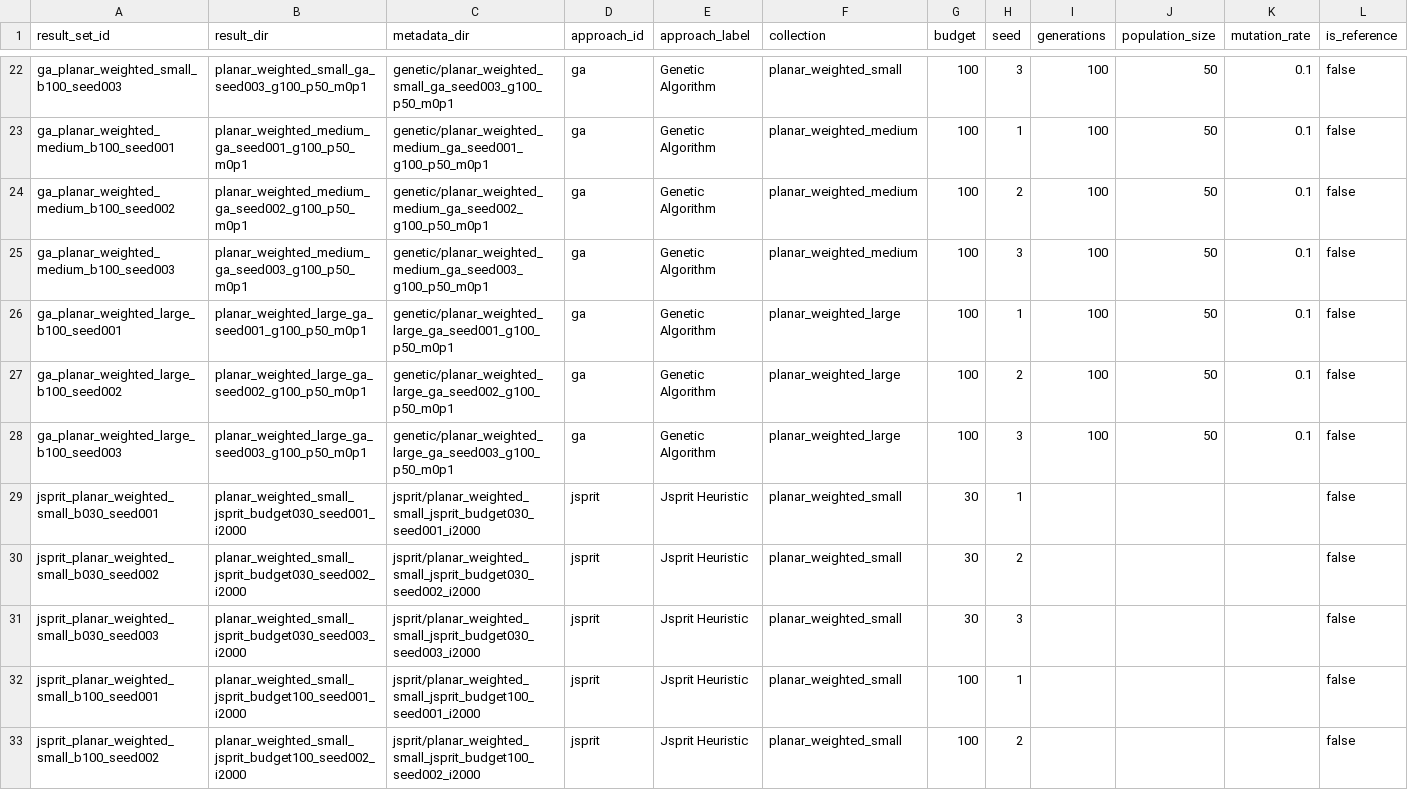
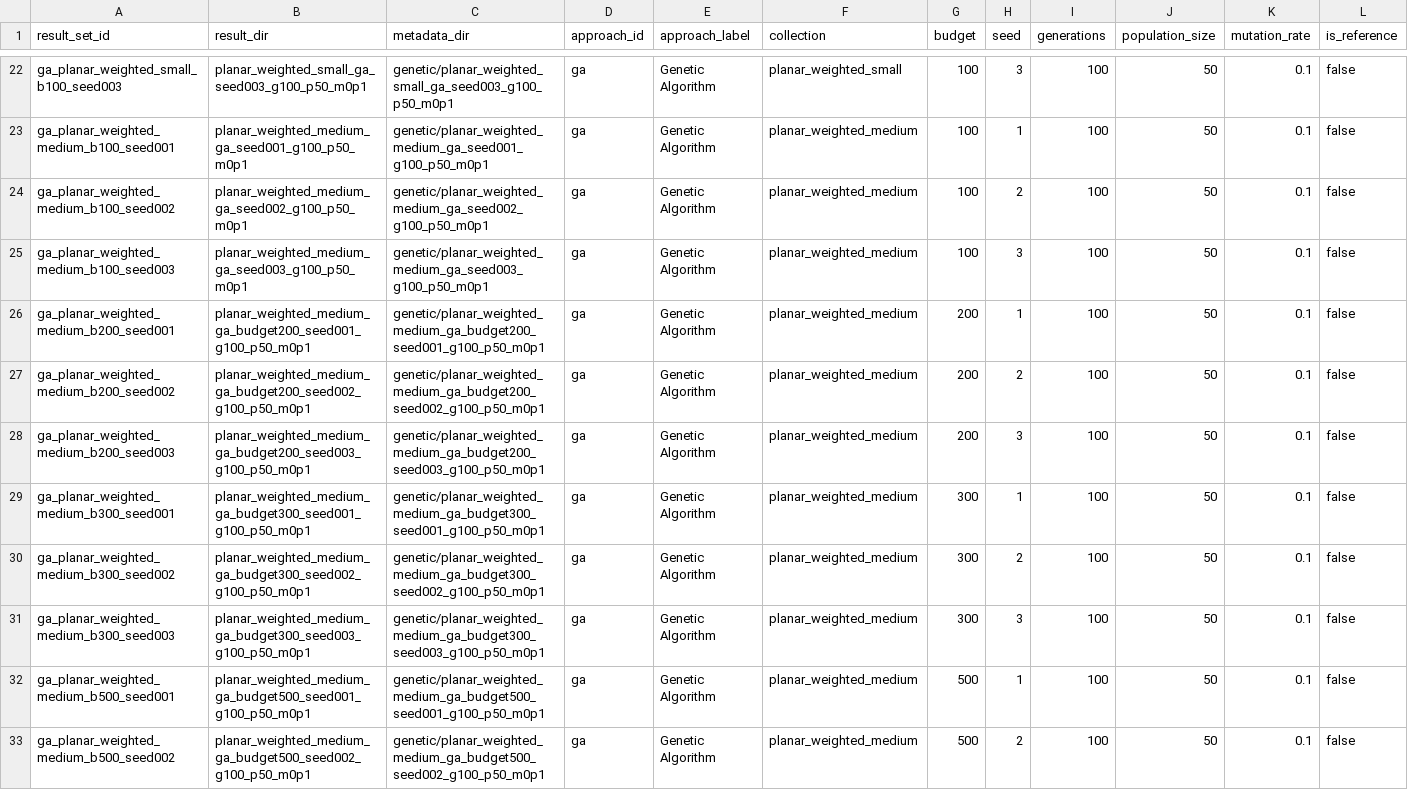
Before and after one commit to Hereugo/time-constrait-tsp, a CSV file: analysis/result_sets.csv, drawn as a sheet; only a part is shown, gaps mark what is left out; the shorter side is filled out with more unchanged rows; rows hold the shown columns only; the diff covers the shown part only; the diff names each change by its address in the sheet, - before the commit and + after, or states it on an @@ line.

Commit message:
Batch experiment workflows and update results

```diff
--- a/analysis/result_sets.csv
+++ b/analysis/result_sets.csv
+row 26: ga_planar_weighted_medium_b200_seed001 | planar_weighted_medium_ga_budget200_seed001_g100_p50_m0p1 | genetic/planar_weighted_medium_ga_budget200_seed001_g100_p50_m0p1 | ga | Genetic Algorithm | planar_weighted_medium | 200 | 1 | 100 | 50 | 0.1 | false
+row 27: ga_planar_weighted_medium_b200_seed002 | planar_weighted_medium_ga_budget200_seed002_g100_p50_m0p1 | genetic/planar_weighted_medium_ga_budget200_seed002_g100_p50_m0p1 | ga | Genetic Algorithm | planar_weighted_medium | 200 | 2 | 100 | 50 | 0.1 | false
+row 28: ga_planar_weighted_medium_b200_seed003 | planar_weighted_medium_ga_budget200_seed003_g100_p50_m0p1 | genetic/planar_weighted_medium_ga_budget200_seed003_g100_p50_m0p1 | ga | Genetic Algorithm | planar_weighted_medium | 200 | 3 | 100 | 50 | 0.1 | false
+row 29: ga_planar_weighted_medium_b300_seed001 | planar_weighted_medium_ga_budget300_seed001_g100_p50_m0p1 | genetic/planar_weighted_medium_ga_budget300_seed001_g100_p50_m0p1 | ga | Genetic Algorithm | planar_weighted_medium | 300 | 1 | 100 | 50 | 0.1 | false
+row 30: ga_planar_weighted_medium_b300_seed002 | planar_weighted_medium_ga_budget300_seed002_g100_p50_m0p1 | genetic/planar_weighted_medium_ga_budget300_seed002_g100_p50_m0p1 | ga | Genetic Algorithm | planar_weighted_medium | 300 | 2 | 100 | 50 | 0.1 | false
+row 31: ga_planar_weighted_medium_b300_seed003 | planar_weighted_medium_ga_budget300_seed003_g100_p50_m0p1 | genetic/planar_weighted_medium_ga_budget300_seed003_g100_p50_m0p1 | ga | Genetic Algorithm | planar_weighted_medium | 300 | 3 | 100 | 50 | 0.1 | false
+row 32: ga_planar_weighted_medium_b500_seed001 | planar_weighted_medium_ga_budget500_seed001_g100_p50_m0p1 | genetic/planar_weighted_medium_ga_budget500_seed001_g100_p50_m0p1 | ga | Genetic Algorithm | planar_weighted_medium | 500 | 1 | 100 | 50 | 0.1 | false
+row 33: ga_planar_weighted_medium_b500_seed002 | planar_weighted_medium_ga_budget500_seed002_g100_p50_m0p1 | genetic/planar_weighted_medium_ga_budget500_seed002_g100_p50_m0p1 | ga | Genetic Algorithm | planar_weighted_medium | 500 | 2 | 100 | 50 | 0.1 | false
```
Also changed, not shown: 4 added rows elsewhere in this file, analysis/output/aggregate_summary.csv, 10 other files.
